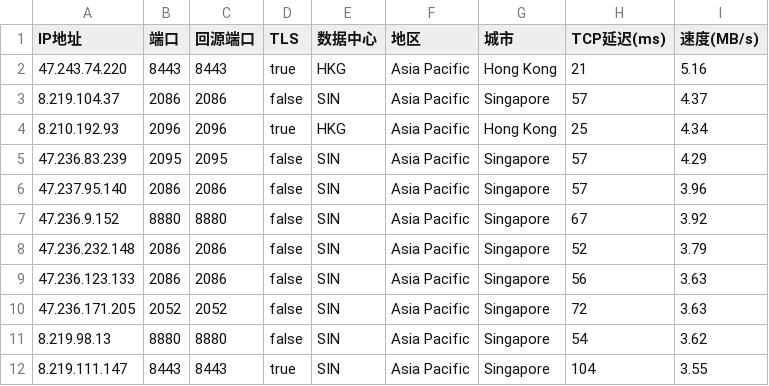
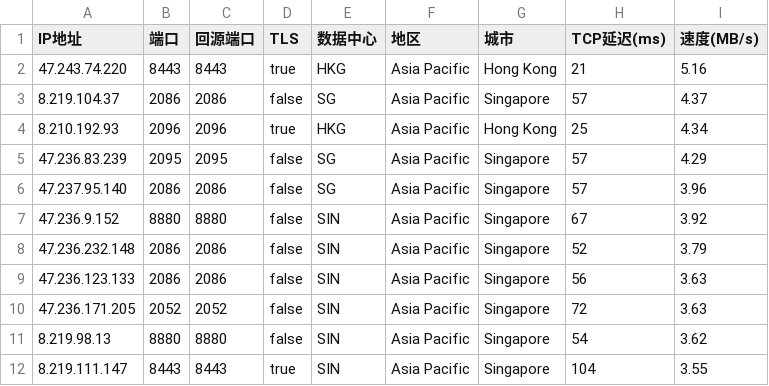
Before and after one commit to Sumai1/yxip, a CSV file: AS45102-0-0.csv, drawn as a sheet; only a part is shown.

Commit message:
Update AS45102-0-0.csv

```diff
--- a/AS45102-0-0.csv
+++ b/AS45102-0-0.csv
@@ -2,6 +2,6 @@
 47.243.74.220,8443,8443,true,HKG,Asia Pacific,Hong Kong,21,5.16
-8.219.104.37,2086,2086,false,SIN,Asia Pacific,Singapore,57,4.37
+8.219.104.37,2086,2086,false,SG,Asia Pacific,Singapore,57,4.37
 8.210.192.93,2096,2096,true,HKG,Asia Pacific,Hong Kong,25,4.34
-47.236.83.239,2095,2095,false,SIN,Asia Pacific,Singapore,57,4.29
-47.237.95.140,2086,2086,false,SIN,Asia Pacific,Singapore,57,3.96
+47.236.83.239,2095,2095,false,SG,Asia Pacific,Singapore,57,4.29
+47.237.95.140,2086,2086,false,SG,Asia Pacific,Singapore,57,3.96
 47.236.9.152,8880,8880,false,SIN,Asia Pacific,Singapore,67,3.92
```
